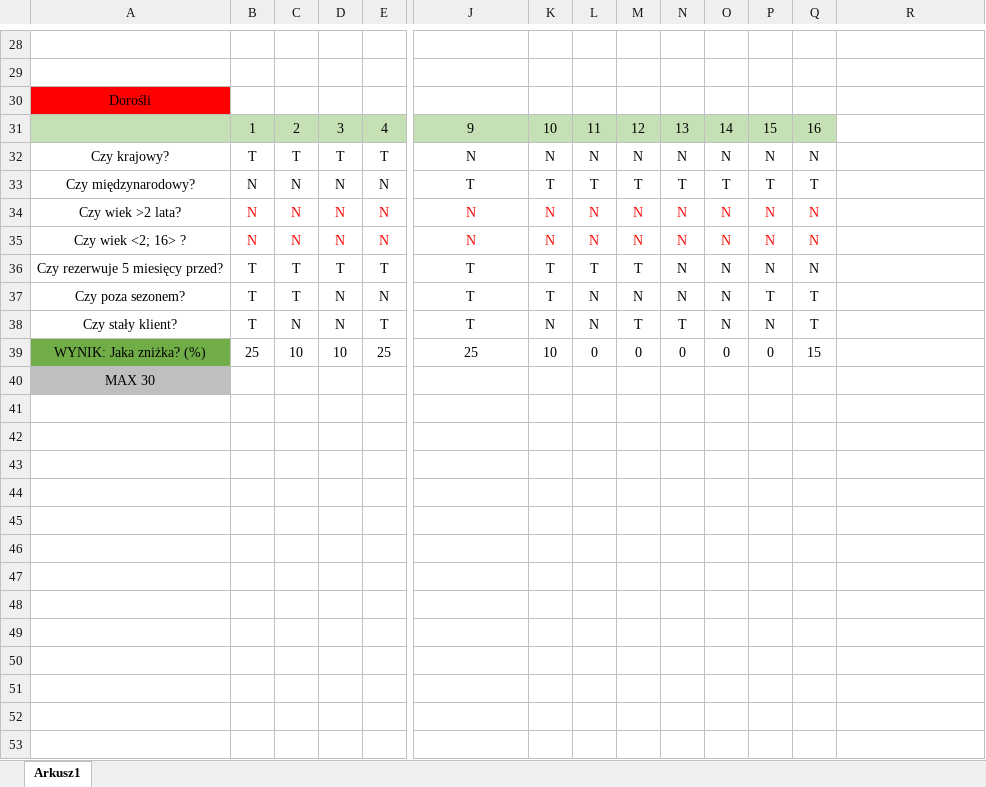
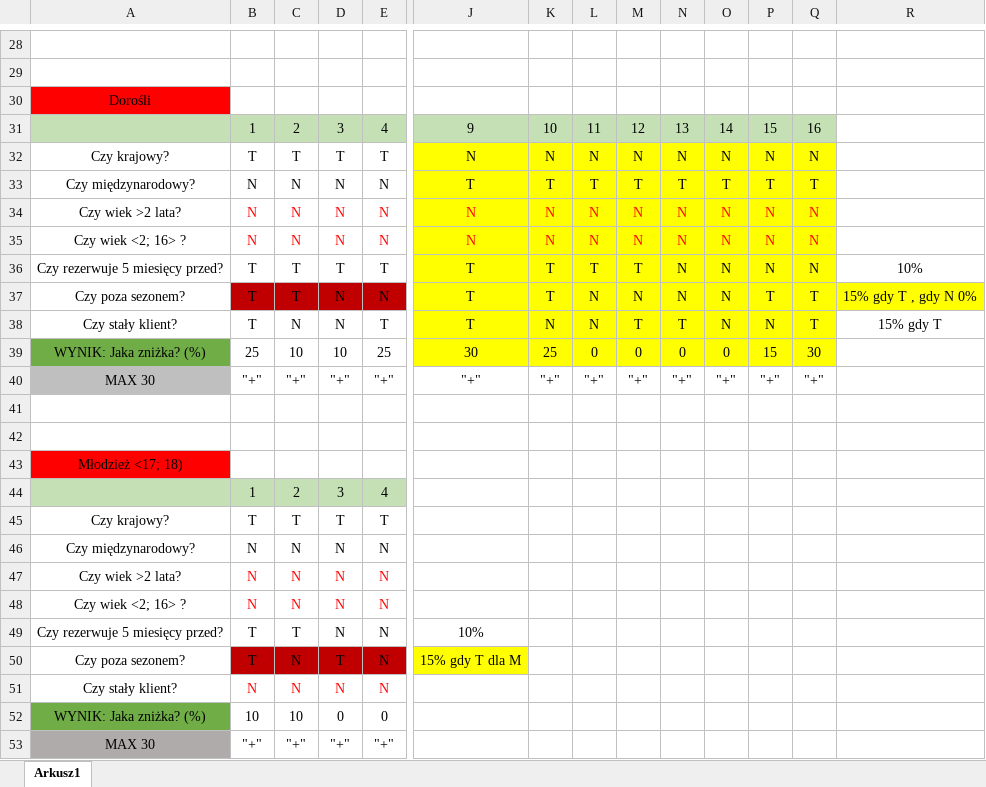
Before and after one commit to Khazaxa/loty, an Excel workbook: tabela decyzyjna.xlsx, sheet Arkusz1, drawn as a sheet; only a part is shown, gaps mark what is left out; values as stored, in another font and other column widths than the file's, no borders; addresses are those after the commit; rows hold the shown columns only; the diff covers the shown part only; the diff names each change by its address in the sheet, - before the commit and + after, or states it on an @@ line.

Commit message:
repair table of decisions and general code

```diff
--- a/tabela decyzyjna.xlsx (sheet Arkusz1)
+++ b/tabela decyzyjna.xlsx (sheet Arkusz1)
-J32:Q36 fill: none
+J32:Q36 fill: #FFFF00
-R36: (empty)
+R36: 10%
-B37:E37 fill: none
+B37:E37 fill: #C00000
-J37:R37 fill: none
+J37:R37 fill: #FFFF00
-R37: (empty)
+R37: 15% gdy T , gdy N 0%
-J38:Q39 fill: none
+J38:Q39 fill: #FFFF00
-R38: (empty)
+R38: 15% gdy T
-J39: 25
+J39: 30
-K39: 10
+K39: 25
-P39: 0
+P39: 15
-Q39: 15
+Q39: 30
+row 40: MAX 30 | "+" | "+" | "+" | "+" | "+" | "+" | "+" | "+" | "+" | "+" | "+" | "+"
+row 41: (empty)
+row 42: (empty)
-A43: MAX 30
+A43: Młodzież <17; 18)
-A43 fill: #BFBFBF
+A43 fill: #FF0000
+row 44:  | 1 | 2 | 3 | 4
+row 45: Czy krajowy? | T | T | T | T
+row 46: Czy międzynarodowy? | N | N | N | N
+row 47: Czy wiek >2 lata? | N | N | N | N
+row 48: Czy wiek <2; 16> ? | N | N | N | N
+row 49: Czy rezerwuje 5 miesięcy przed? | T | T | N | N | 10%
+row 50: Czy poza sezonem? | T | N | T | N | 15% gdy T dla M
+row 51: Czy stały klient? | N | N | N | N
+row 52: WYNIK: Jaka zniżka? (%) | 10 | 10 | 0 | 0
+row 53: MAX 30 | "+" | "+" | "+" | "+"
```
Also changed, not shown: 2 added rows, 2 removed rows, 14 edited cells and cell formats elsewhere in this sheet, 1 other file.
